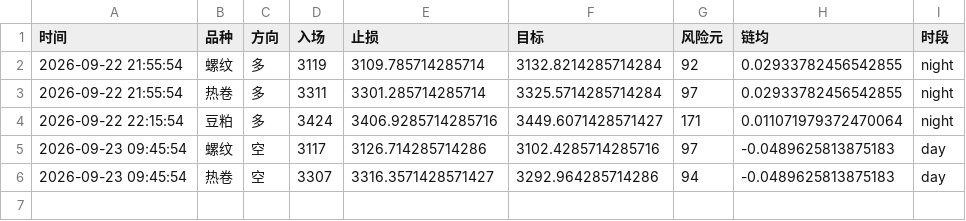
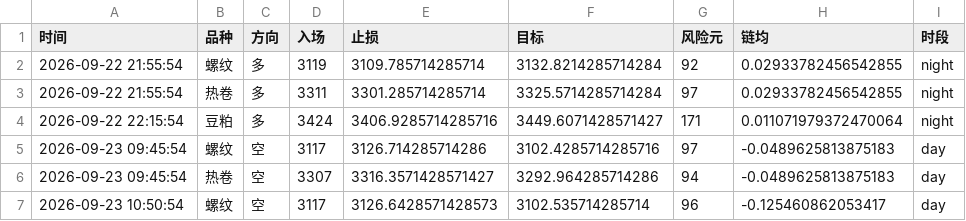
Before and after one commit to Yuffish2/futures-watcher, a CSV file: out/cf_signals.csv, drawn as a sheet.

Commit message:
cf-signal: 2026-09-23 10:50:54

```diff
--- a/out/cf_signals.csv
+++ b/out/cf_signals.csv
@@ -6 +6,2 @@
 2026-09-23 09:45:54,热卷,空,3307,3316.3571428571427,3292.964285714286,94,-0.0489625813875183,day
+2026-09-23 10:50:54,螺纹,空,3117,3126.6428571428573,3102.535714285714,96,-0.125460862053417,day
```
